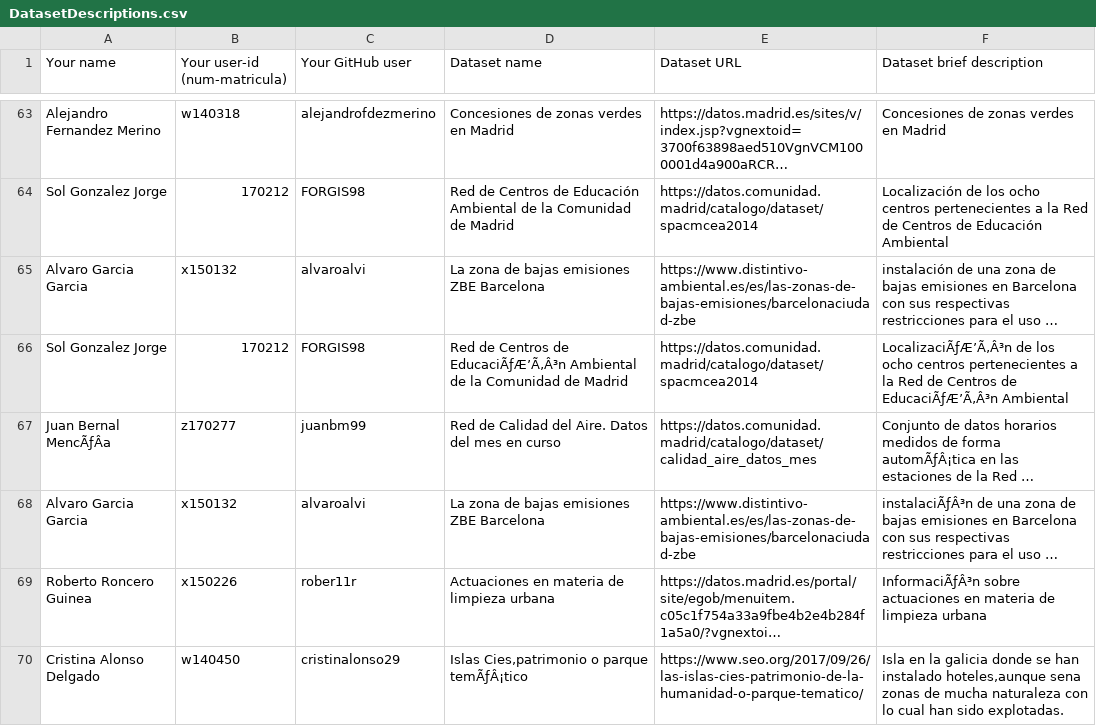
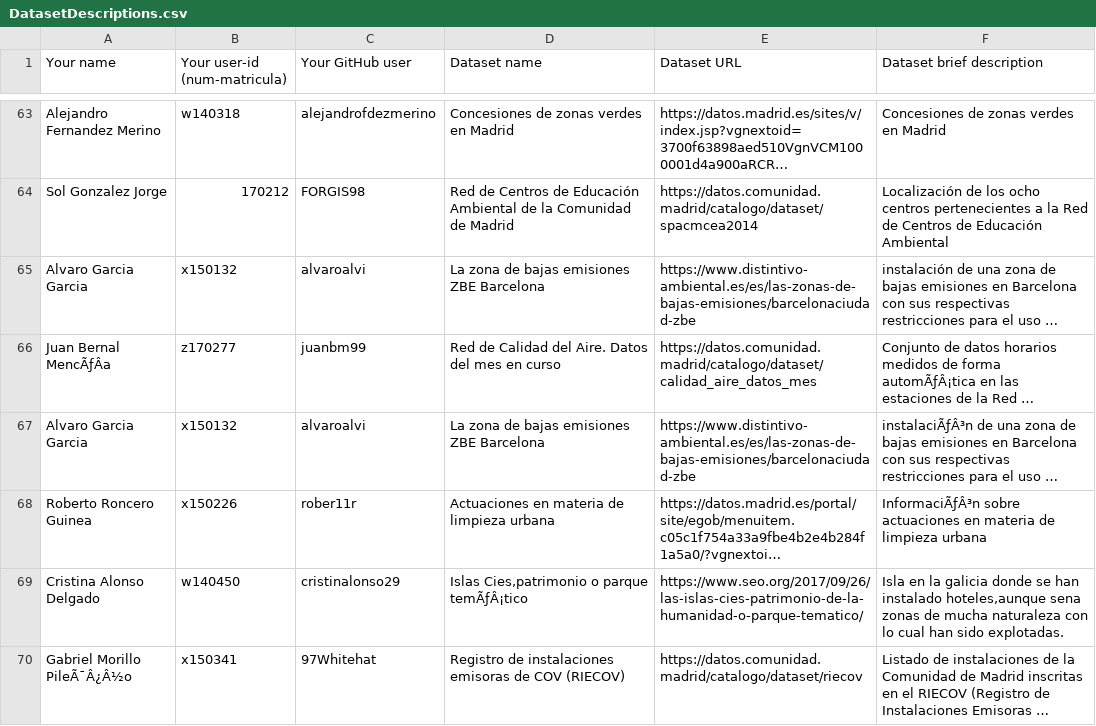
Before and after one commit to FacultadInformatica-LinkedData/Curso2020-2021, a CSV file: Assignment1/DatasetDescriptions.csv, drawn as a sheet; only a part is shown, gaps mark what is left out; the shorter side is filled out with more unchanged rows; long unchanged cells end in …; the diff names each change by its address in the sheet, - before the commit and + after, or states it on an @@ line.

Commit message:
Update DatasetDescriptions.csv

```diff
--- a/Assignment1/DatasetDescriptions.csv
+++ b/Assignment1/DatasetDescriptions.csv
-row 66: Sol Gonzalez Jorge | 170212 | FORGIS98 | Red de Centros de EducaciÃƒÆ’Ã‚Â³n Ambiental de la Comunidad de Madrid | https://datos.comunidad.madrid/catalogo/dataset/spacmcea2014 | LocalizaciÃƒÆ’Ã‚Â³n de los ocho centros pertenecientes a la Red de Centros de EducaciÃƒÆ’Ã‚Â³n Ambiental
```
